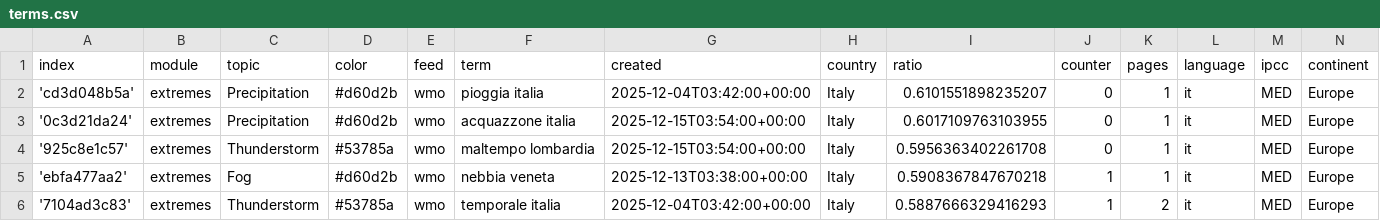
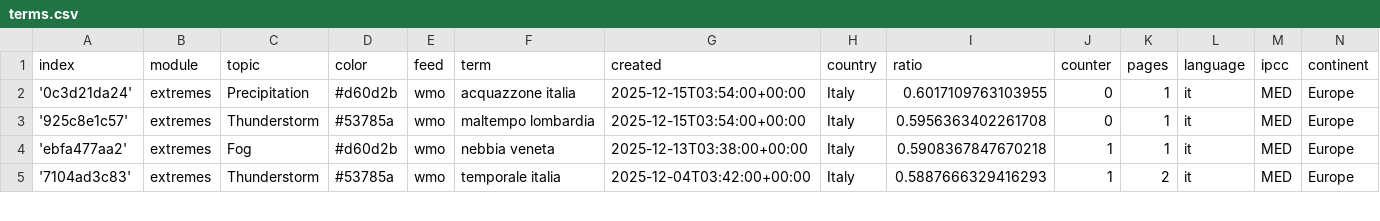
Before and after one commit to annajungfleischnews/italianExtremes, a CSV file: terms.csv, drawn as a sheet; only a part is shown.

Commit message:
Commit from GitHub Actions (harvest:0.0)

```diff
--- a/terms.csv
+++ b/terms.csv
@@ -1,3 +1,2 @@
 index,module,topic,color,feed,term,created,country,ratio,counter,pages,language,ipcc,continent
-'cd3d048b5a',extremes,Precipitation,#d60d2b,wmo,pioggia italia,2025-12-04T03:42:00+00:00,Italy,0.6101551898235207,0,1,it,MED,Europe
 '0c3d21da24',extremes,Precipitation,#d60d2b,wmo,acquazzone italia,2025-12-15T03:54:00+00:00,Italy,0.6017109763103955,0,1,it,MED,Europe
```
